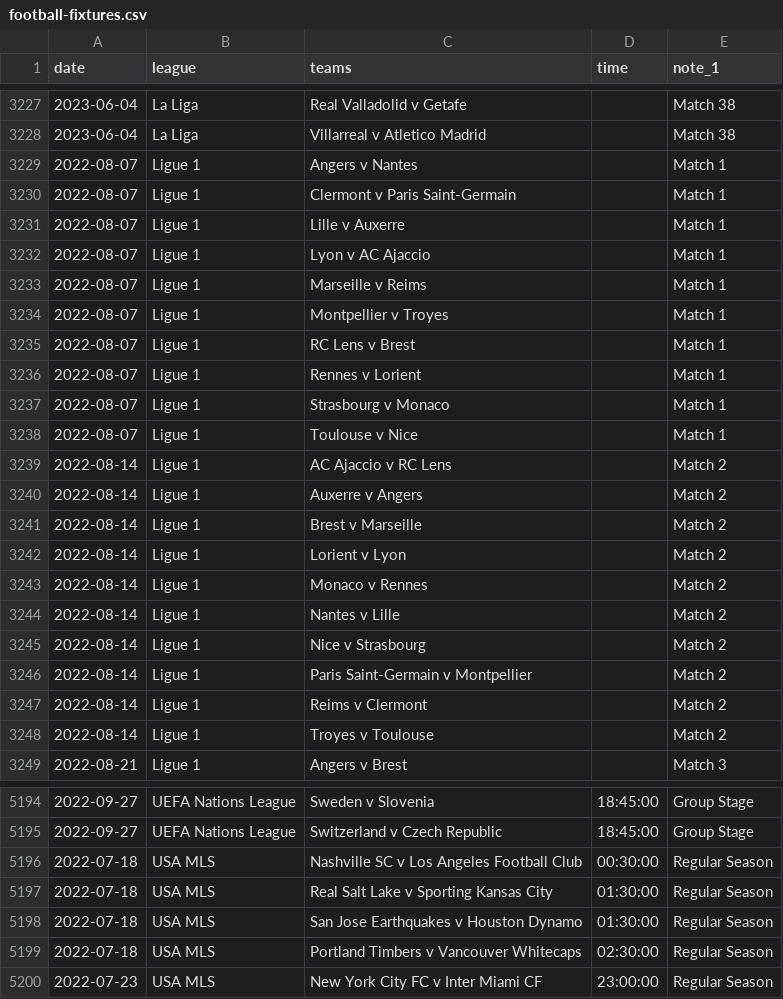
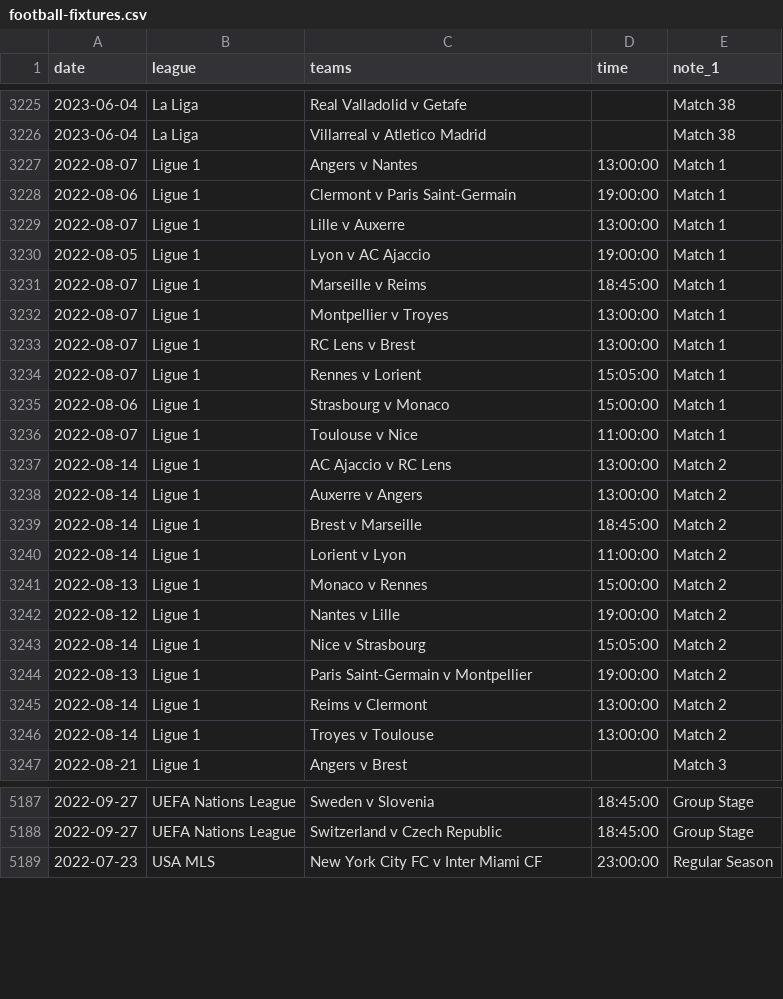
Before and after one commit to darmeth/football-fixtures, a CSV file: data/football-fixtures.csv, drawn as a sheet; only a part is shown, gaps mark what is left out; the diff covers the shown part only.

```diff
--- a/data/football-fixtures.csv
+++ b/data/football-fixtures.csv
@@ -3228,22 +3226,22 @@ date,league,teams,time,note_1
 2023-06-04,La Liga,Villarreal v Atletico Madrid,,Match 38
-2022-08-07,Ligue 1,Angers v Nantes,,Match 1
-2022-08-07,Ligue 1,Clermont v Paris Saint-Germain,,Match 1
-2022-08-07,Ligue 1,Lille v Auxerre,,Match 1
-2022-08-07,Ligue 1,Lyon v AC Ajaccio,,Match 1
-2022-08-07,Ligue 1,Marseille v Reims,,Match 1
-2022-08-07,Ligue 1,Montpellier v Troyes,,Match 1
-2022-08-07,Ligue 1,RC Lens v Brest,,Match 1
-2022-08-07,Ligue 1,Rennes v Lorient,,Match 1
-2022-08-07,Ligue 1,Strasbourg v Monaco,,Match 1
-2022-08-07,Ligue 1,Toulouse v Nice,,Match 1
-2022-08-14,Ligue 1,AC Ajaccio v RC Lens,,Match 2
-2022-08-14,Ligue 1,Auxerre v Angers,,Match 2
-2022-08-14,Ligue 1,Brest v Marseille,,Match 2
-2022-08-14,Ligue 1,Lorient v Lyon,,Match 2
-2022-08-14,Ligue 1,Monaco v Rennes,,Match 2
-2022-08-14,Ligue 1,Nantes v Lille,,Match 2
-2022-08-14,Ligue 1,Nice v Strasbourg,,Match 2
-2022-08-14,Ligue 1,Paris Saint-Germain v Montpellier,,Match 2
-2022-08-14,Ligue 1,Reims v Clermont,,Match 2
-2022-08-14,Ligue 1,Troyes v Toulouse,,Match 2
+2022-08-07,Ligue 1,Angers v Nantes,13:00:00,Match 1
+2022-08-06,Ligue 1,Clermont v Paris Saint-Germain,19:00:00,Match 1
+2022-08-07,Ligue 1,Lille v Auxerre,13:00:00,Match 1
+2022-08-05,Ligue 1,Lyon v AC Ajaccio,19:00:00,Match 1
+2022-08-07,Ligue 1,Marseille v Reims,18:45:00,Match 1
+2022-08-07,Ligue 1,Montpellier v Troyes,13:00:00,Match 1
+2022-08-07,Ligue 1,RC Lens v Brest,13:00:00,Match 1
+2022-08-07,Ligue 1,Rennes v Lorient,15:05:00,Match 1
+2022-08-06,Ligue 1,Strasbourg v Monaco,15:00:00,Match 1
+2022-08-07,Ligue 1,Toulouse v Nice,11:00:00,Match 1
+2022-08-14,Ligue 1,AC Ajaccio v RC Lens,13:00:00,Match 2
+2022-08-14,Ligue 1,Auxerre v Angers,13:00:00,Match 2
+2022-08-14,Ligue 1,Brest v Marseille,18:45:00,Match 2
+2022-08-14,Ligue 1,Lorient v Lyon,11:00:00,Match 2
+2022-08-13,Ligue 1,Monaco v Rennes,15:00:00,Match 2
+2022-08-12,Ligue 1,Nantes v Lille,19:00:00,Match 2
+2022-08-14,Ligue 1,Nice v Strasbourg,15:05:00,Match 2
+2022-08-13,Ligue 1,Paris Saint-Germain v Montpellier,19:00:00,Match 2
+2022-08-14,Ligue 1,Reims v Clermont,13:00:00,Match 2
+2022-08-14,Ligue 1,Troyes v Toulouse,13:00:00,Match 2
 2022-08-21,Ligue 1,Angers v Brest,,Match 3
@@ -5195,6 +5188,2 @@ date,league,teams,time,note_1
 2022-09-27,UEFA Nations League,Switzerland v Czech Republic,18:45:00,Group Stage
-2022-07-18,USA MLS,Nashville SC v Los Angeles Football Club,00:30:00,Regular Season
-2022-07-18,USA MLS,Real Salt Lake v Sporting Kansas City,01:30:00,Regular Season
-2022-07-18,USA MLS,San Jose Earthquakes v Houston Dynamo,01:30:00,Regular Season
-2022-07-18,USA MLS,Portland Timbers v Vancouver Whitecaps,02:30:00,Regular Season
 2022-07-23,USA MLS,New York City FC v Inter Miami CF,23:00:00,Regular Season
```
Also changed, not shown: 1 added row, 9 removed rows and 54 edited cells elsewhere in this file, data/football-fixtures-women.csv, 1 other file.
